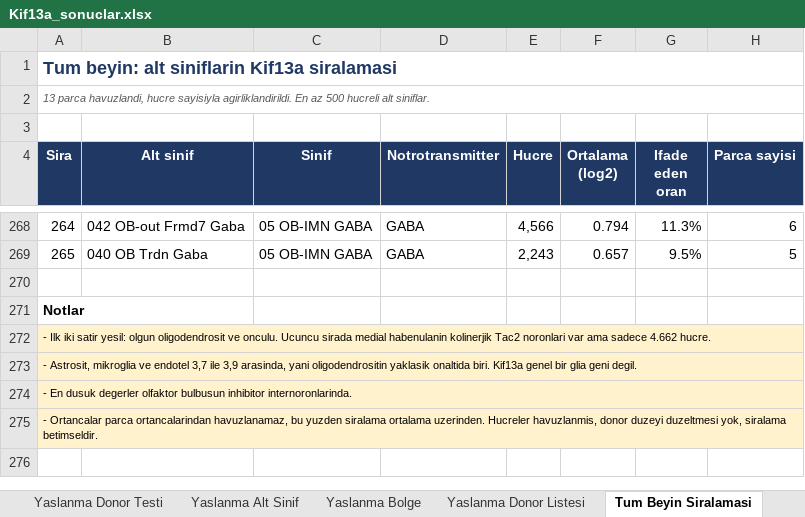
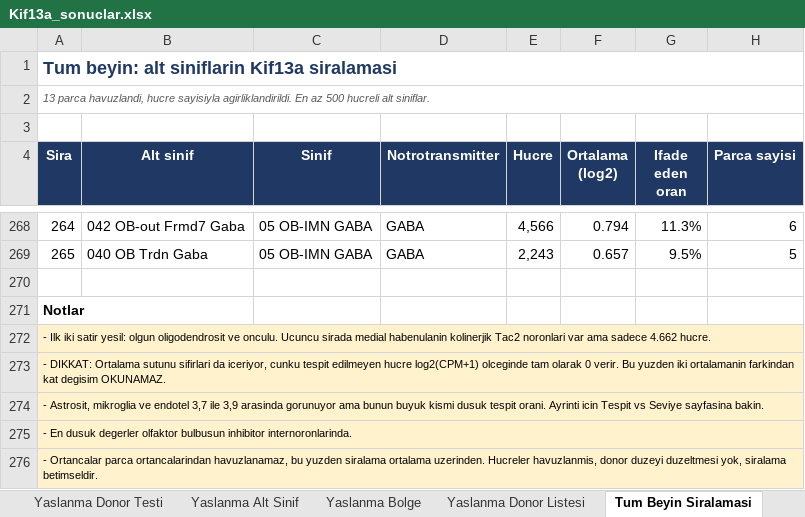
Before and after one commit to ikoshos-gland/kif13a-allenbrain, an Excel workbook: Kif13a_sonuclar.xlsx, sheet Tum Beyin Siralamasi, drawn as a sheet; only a part is shown, gaps mark what is left out; values as stored, in another font and other column widths than the file's, no borders; the diff names each change by its address in the sheet, - before the commit and + after, or states it on an @@ line.

```diff
--- a/Kif13a_sonuclar.xlsx (sheet Tum Beyin Siralamasi)
+++ b/Kif13a_sonuclar.xlsx (sheet Tum Beyin Siralamasi)
@@ column A (Sira) renumbered between rows 273 and 275 @@
+row 276: - Ortancalar parca ortancalarindan havuzlanamaz, bu yuzden siralama ortalama uzerinden. Hucreler havuzlanmis, donor duzeyi duzeltmesi yok, siralama betimseldir.
```
Also changed, not shown: sheet Ozet, other sheet tabs, 4 other files.
